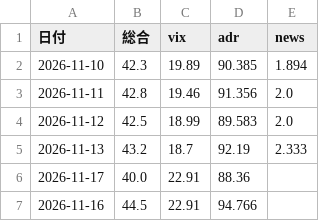
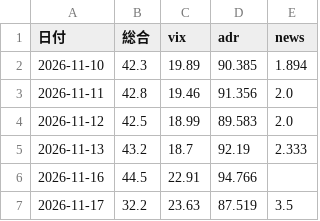
Before and after one commit to adsl77jp-cmyk/kabu, a CSV file: mood_history.csv, drawn as a sheet.

```diff
--- a/mood_history.csv
+++ b/mood_history.csv
@@ -5,3 +5,3 @@
 2026-11-13,43.2,18.7,92.19,2.333
-2026-11-17,40.0,22.91,88.36,
 2026-11-16,44.5,22.91,94.766,
+2026-11-17,32.2,23.63,87.519,3.5
```
Also changed, not shown: history.csv, news_history.csv, 6 other files.
